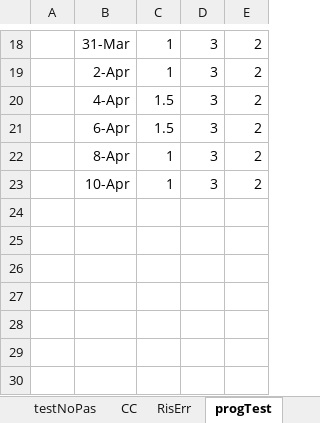
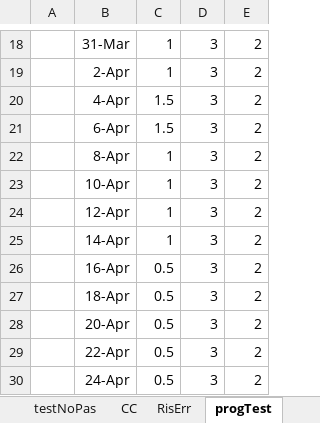
Before and after one commit to NicoloTartaggia/7DOS, an Excel workbook: PianoDiQualifica/Img/Excel/metriche.xlsx, sheet progTest, drawn as a sheet; only a part is shown, gaps mark what is left out; values as stored, in another font and other column widths than the file's, no borders; charts and pictures not drawn; the diff names each change by its address in the sheet, - before the commit and + after, or states it on an @@ line.

```diff
--- a/PianoDiQualifica/Img/Excel/metriche.xlsx (sheet progTest)
+++ b/PianoDiQualifica/Img/Excel/metriche.xlsx (sheet progTest)
+row 24:  | 12-Apr | 1 | 3 | 2
+row 25:  | 14-Apr | 1 | 3 | 2
+row 26:  | 16-Apr | 0.5 | 3 | 2
+row 27:  | 18-Apr | 0.5 | 3 | 2
+row 28:  | 20-Apr | 0.5 | 3 | 2
+row 29:  | 22-Apr | 0.5 | 3 | 2
+row 30:  | 24-Apr | 0.5 | 3 | 2
```
Also changed, not shown: sheet RisErr, sheet Indisp, sheet errCorr, sheet fog, sheet Gulpe, sheet Rischi, 18 more sheets, charts or pictures, 26 other files.
